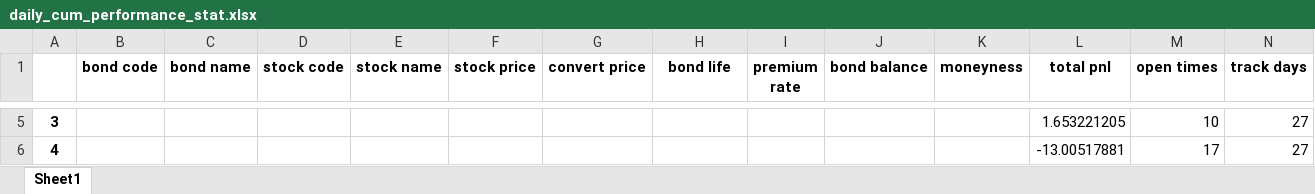
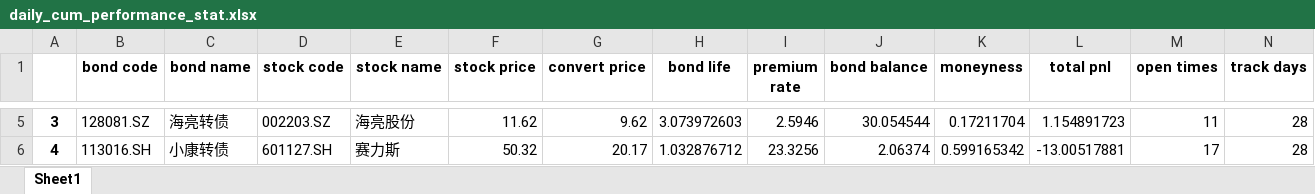
Before and after one commit to PXY11/cms, an Excel workbook: daily_cum_performance_stat.xlsx, sheet Sheet1, drawn as a sheet; only a part is shown, gaps mark what is left out; values as stored, in another font and other column widths than the file's, no borders; the diff covers the shown part only; the diff names each change by its address in the sheet, - before the commit and + after, or states it on an @@ line.

```diff
--- a/daily_cum_performance_stat.xlsx (sheet Sheet1)
+++ b/daily_cum_performance_stat.xlsx (sheet Sheet1)
-B5 (bond code): (empty)
+B5 (bond code): 128081.SZ
-C5 (bond name): (empty)
+C5 (bond name): 海亮转债
-D5 (stock code): (empty)
+D5 (stock code): 002203.SZ
-E5 (stock name): (empty)
+E5 (stock name): 海亮股份
-F5 (stock price): (empty)
+F5 (stock price): 11.62
-G5 (convert price): (empty)
+G5 (convert price): 9.62
-H5 (bond life): (empty)
+H5 (bond life): 3.073972603
-I5 (premium rate): (empty)
+I5 (premium rate): 2.5946
-J5 (bond balance): (empty)
+J5 (bond balance): 30.054544
-K5 (moneyness): (empty)
+K5 (moneyness): 0.17211704
-L5 (total pnl): 1.653221205
+L5 (total pnl): 1.154891723
-M5 (open times): 10
+M5 (open times): 11
-N5:N6 (track days): 27
+N5:N6 (track days): 28
-B6 (bond code): (empty)
+B6 (bond code): 113016.SH
-C6 (bond name): (empty)
+C6 (bond name): 小康转债
-D6 (stock code): (empty)
+D6 (stock code): 601127.SH
-E6 (stock name): (empty)
+E6 (stock name): 赛力斯
-F6 (stock price): (empty)
+F6 (stock price): 50.32
-G6 (convert price): (empty)
+G6 (convert price): 20.17
-H6 (bond life): (empty)
+H6 (bond life): 1.032876712
-I6 (premium rate): (empty)
+I6 (premium rate): 23.3256
-J6 (bond balance): (empty)
+J6 (bond balance): 2.06374
-K6 (moneyness): (empty)
+K6 (moneyness): 0.599165342
```
Also changed, not shown: 167 edited cells elsewhere in this sheet, 36 other files.
